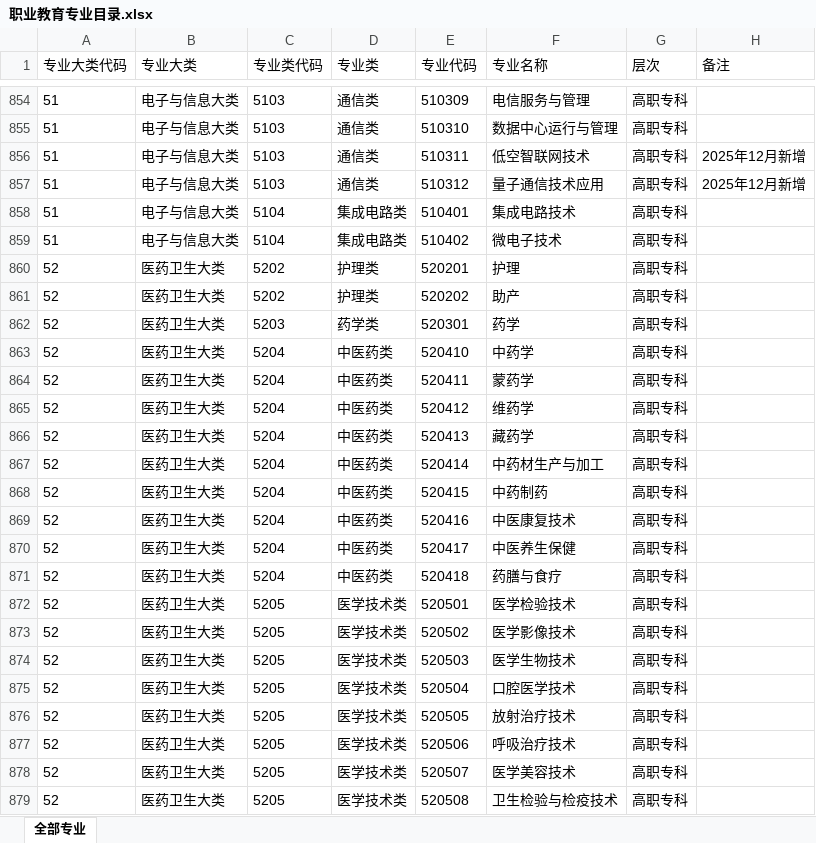
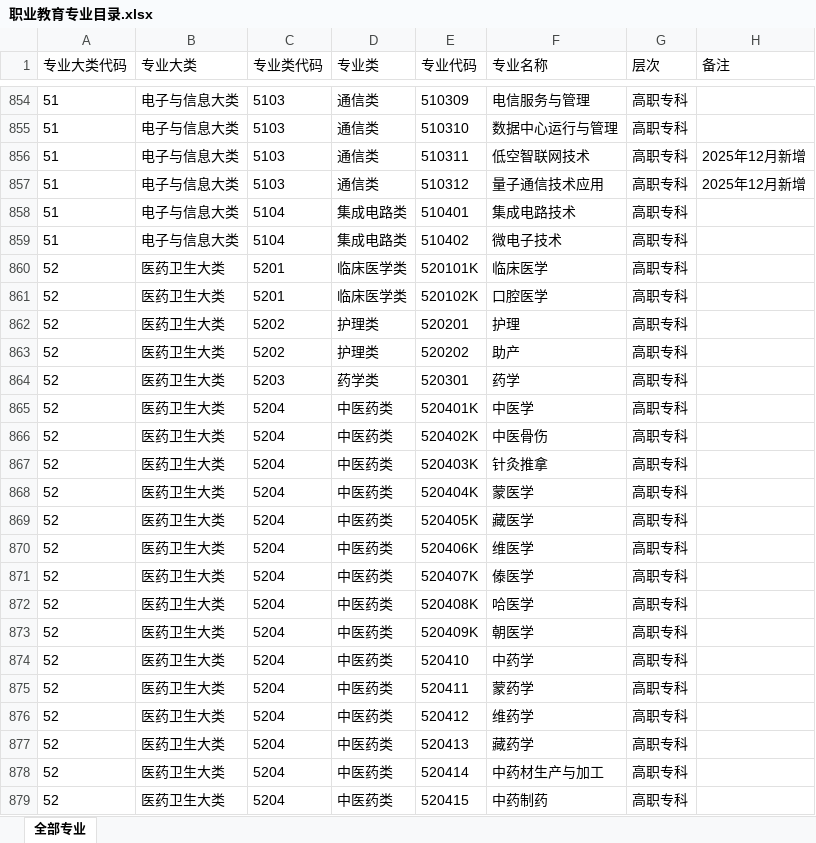
Before and after one commit to flyboat403/occupation-analysis, an Excel workbook: assets/职业教育专业目录.xlsx, sheet 全部专业, drawn as a sheet; only a part is shown, gaps mark what is left out; the shorter side is filled out with more unchanged rows; values as stored, in another font and other column widths than the file's, no borders; the diff covers the shown part only; the diff names each change by its address in the sheet, - before the commit and + after, or states it on an @@ line.

```diff
--- a/assets/职业教育专业目录.xlsx (sheet 全部专业)
+++ b/assets/职业教育专业目录.xlsx (sheet 全部专业)
+row 860: 52 | 医药卫生大类 | 5201 | 临床医学类 | 520101K | 临床医学 | 高职专科
+row 861: 52 | 医药卫生大类 | 5201 | 临床医学类 | 520102K | 口腔医学 | 高职专科
+row 865: 52 | 医药卫生大类 | 5204 | 中医药类 | 520401K | 中医学 | 高职专科
+row 866: 52 | 医药卫生大类 | 5204 | 中医药类 | 520402K | 中医骨伤 | 高职专科
+row 867: 52 | 医药卫生大类 | 5204 | 中医药类 | 520403K | 针灸推拿 | 高职专科
+row 868: 52 | 医药卫生大类 | 5204 | 中医药类 | 520404K | 蒙医学 | 高职专科
+row 869: 52 | 医药卫生大类 | 5204 | 中医药类 | 520405K | 藏医学 | 高职专科
+row 870: 52 | 医药卫生大类 | 5204 | 中医药类 | 520406K | 维医学 | 高职专科
+row 871: 52 | 医药卫生大类 | 5204 | 中医药类 | 520407K | 傣医学 | 高职专科
+row 872: 52 | 医药卫生大类 | 5204 | 中医药类 | 520408K | 哈医学 | 高职专科
+row 873: 52 | 医药卫生大类 | 5204 | 中医药类 | 520409K | 朝医学 | 高职专科
```
Also changed, not shown: 36 added rows elsewhere in this sheet, 8 other files.
